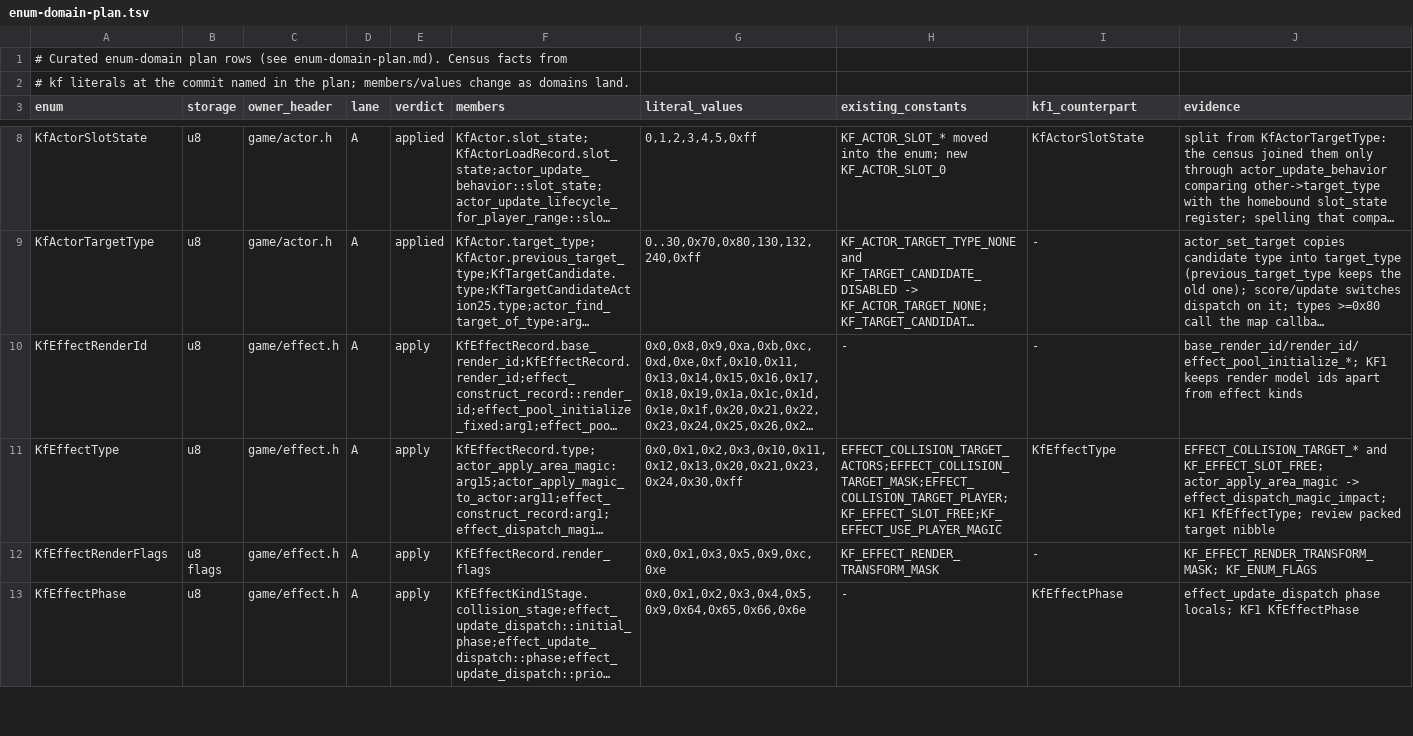
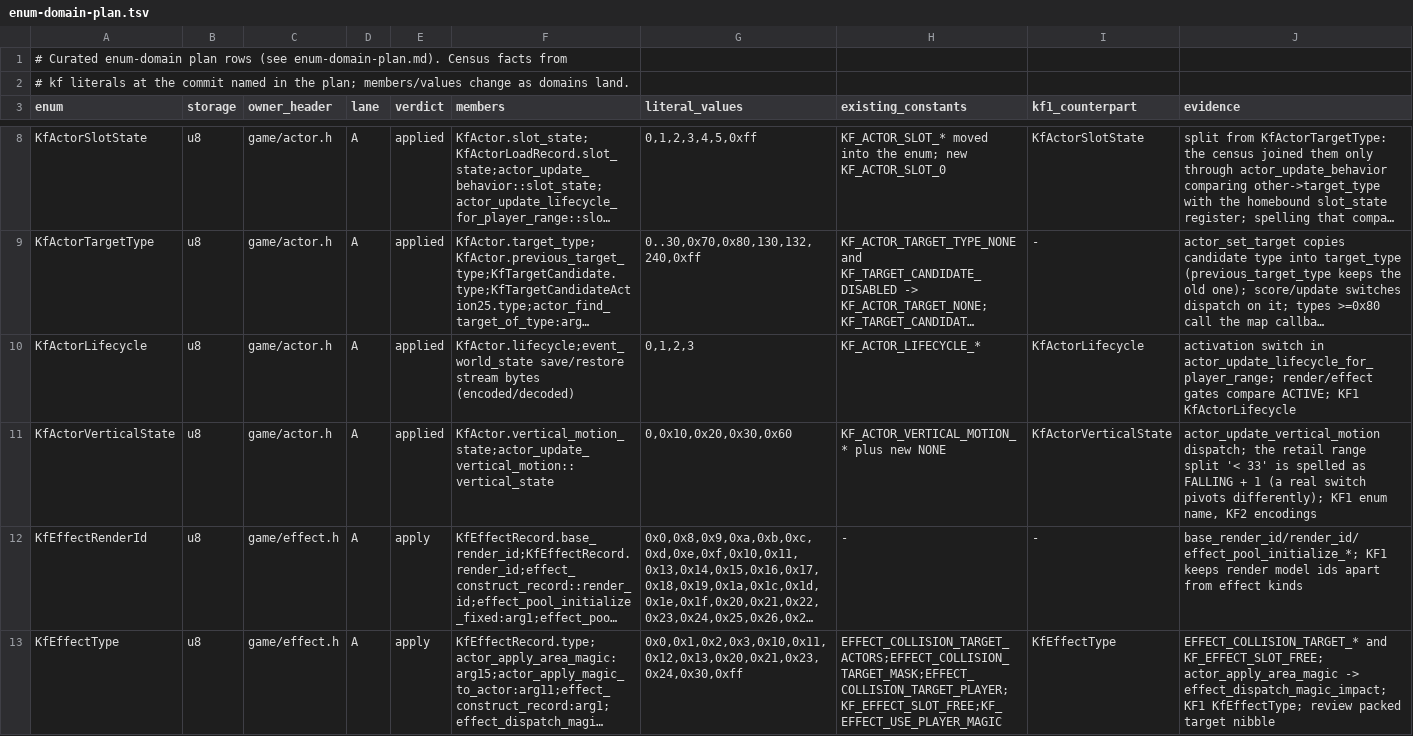
Before and after one commit to sushi-shi/kings-field-2-decomp, a TSV file: docs/enum-domain-plan.tsv, drawn as a sheet; only a part is shown, gaps mark what is left out; the shorter side is filled out with more unchanged rows; long unchanged cells end in …; the diff names each change by its address in the sheet, - before the commit and + after, or states it on an @@ line.

```diff
--- a/docs/enum-domain-plan.tsv
+++ b/docs/enum-domain-plan.tsv
+row 10: KfActorLifecycle | u8 | game/actor.h | A | applied | KfActor.lifecycle;event_world_state save/restore stream bytes (encoded/decoded) | 0,1,2,3 | KF_ACTOR_LIFECYCLE_* | KfActorLifecycle | activation switch in actor_update_lifecycle_for_player_range; render/effect gates compare ACTIVE; KF1 KfActorLifecycle
+row 11: KfActorVerticalState | u8 | game/actor.h | A | applied | KfActor.vertical_motion_state;actor_update_vertical_motion::vertical_state | 0,0x10,0x20,0x30,0x60 | KF_ACTOR_VERTICAL_MOTION_* plus new NONE | KfActorVerticalState | actor_update_vertical_motion dispatch; the retail range split '< 33' is spelled as FALLING + 1 (a real switch pivots differently); KF1 enum name, KF2 encodings
```
Also changed, not shown: config/retail/structure_fields.tsv, 5 other files.
